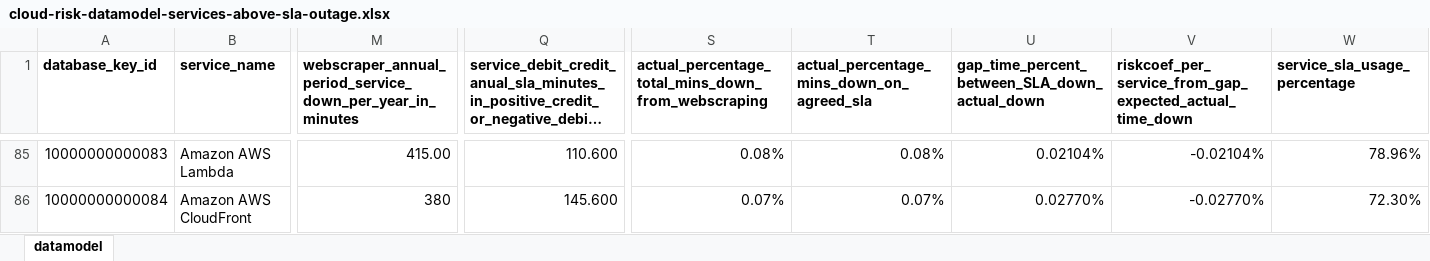
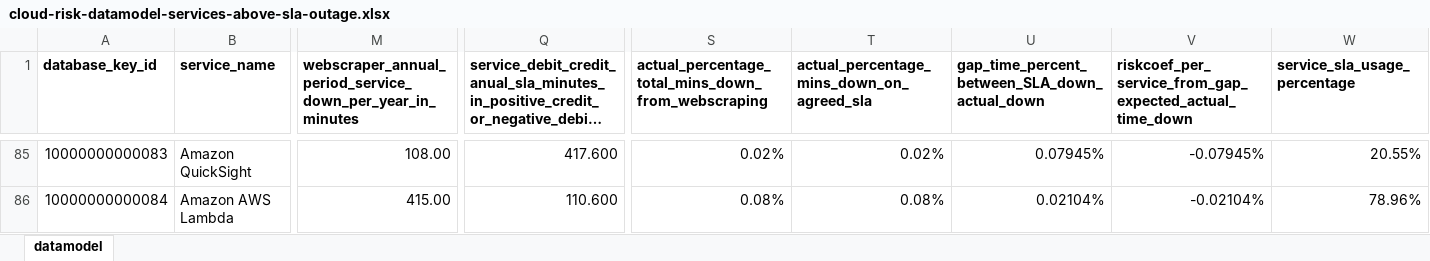
Before and after one commit to jpacerqueira/insureyourtechcloudgraph, an Excel workbook: information/datamodel/cloud-risk-datamodel-services-above-sla-outage.xlsx, sheet datamodel, drawn as a sheet; only a part is shown, gaps mark what is left out; long unchanged cells end in …; values as stored, in another font and other column widths than the file's, no borders; charts and pictures not drawn; the diff covers the shown part only; the diff names each change by its address in the sheet, - before the commit and + after, or states it on an @@ line.

```diff
--- a/information/datamodel/cloud-risk-datamodel-services-above-sla-outage.xlsx (sheet datamodel)
+++ b/information/datamodel/cloud-risk-datamodel-services-above-sla-outage.xlsx (sheet datamodel)
-B85 (service_name): Amazon AWS Lambda
+B85 (service_name): Amazon QuickSight
-M85: 415.00
+M85: 108.00
-Q85: 110.600
+Q85: 417.600
-S85: 0.08%
+S85: 0.02%
-T85: 0.08%
+T85: 0.02%
-U85: 0.02104%
+U85: 0.07945%
-V85: -0.02104%
+V85: -0.07945%
-W85 (service_sla_usage_percentage): 78.96%
+W85 (service_sla_usage_percentage): 20.55%
-B86 (service_name): Amazon AWS CloudFront
+B86 (service_name): Amazon AWS Lambda
-M86: 380
+M86: 415.00
-Q86: 145.600
+Q86: 110.600
-S86: 0.07%
+S86: 0.08%
-T86: 0.07%
+T86: 0.08%
-U86: 0.02770%
+U86: 0.02104%
-V86: -0.02770%
+V86: -0.02104%
-W86 (service_sla_usage_percentage): 72.30%
+W86 (service_sla_usage_percentage): 78.96%
```
Also changed, not shown: 1 added row, 193 edited cells and cell formats elsewhere in this sheet, 2 other files.
